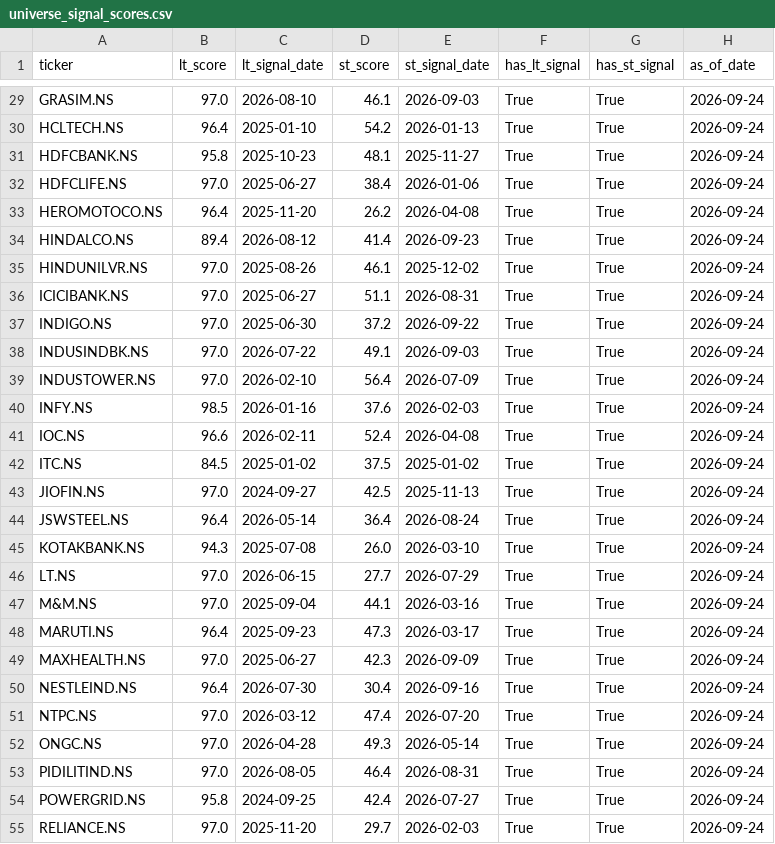
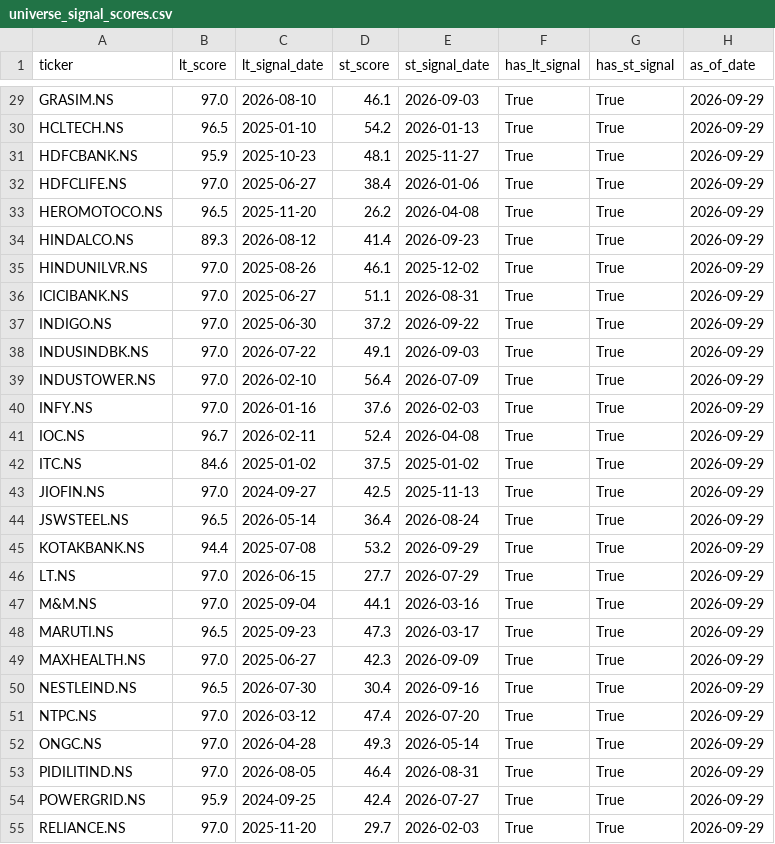
Before and after one commit to SarbariRoy/stock-operator, a CSV file: stock_triggers/data/universe_signal_scores.csv, drawn as a sheet; only a part is shown, gaps mark what is left out; the diff covers the shown part only; the diff names each change by its address in the sheet, - before the commit and + after, or states it on an @@ line.

```diff
--- a/stock_triggers/data/universe_signal_scores.csv
+++ b/stock_triggers/data/universe_signal_scores.csv
-H29:H55 (as_of_date): 2026-09-24
+H29:H55 (as_of_date): 2026-09-29
-B30 (lt_score): 96.4
+B30 (lt_score): 96.5
-B31 (lt_score): 95.8
+B31 (lt_score): 95.9
-B33 (lt_score): 96.4
+B33 (lt_score): 96.5
-B34 (lt_score): 89.4
+B34 (lt_score): 89.3
-B40 (lt_score): 98.5
+B40 (lt_score): 97.0
-B41 (lt_score): 96.6
+B41 (lt_score): 96.7
-B42 (lt_score): 84.5
+B42 (lt_score): 84.6
-B44 (lt_score): 96.4
+B44 (lt_score): 96.5
-B45 (lt_score): 94.3
+B45 (lt_score): 94.4
-D45 (st_score): 26.0
+D45 (st_score): 53.2
-E45 (st_signal_date): 2026-03-10
+E45 (st_signal_date): 2026-09-29
-B48 (lt_score): 96.4
+B48 (lt_score): 96.5
-B50 (lt_score): 96.4
+B50 (lt_score): 96.5
-B54 (lt_score): 95.8
+B54 (lt_score): 95.9
```
Also changed, not shown: 65 edited cells elsewhere in this file, stock_triggers/data/lt_signals_pattern_a.csv, 6 other files.
